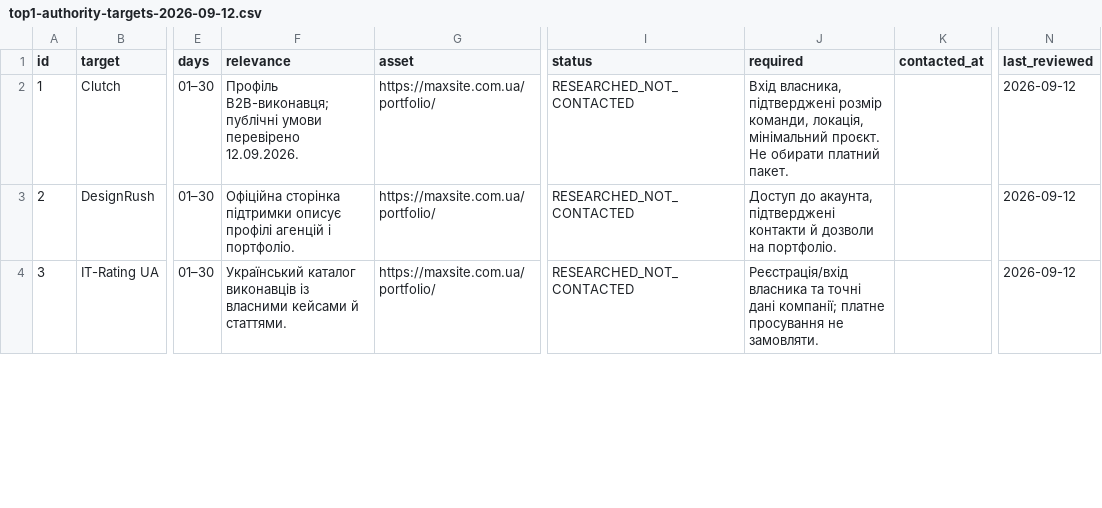
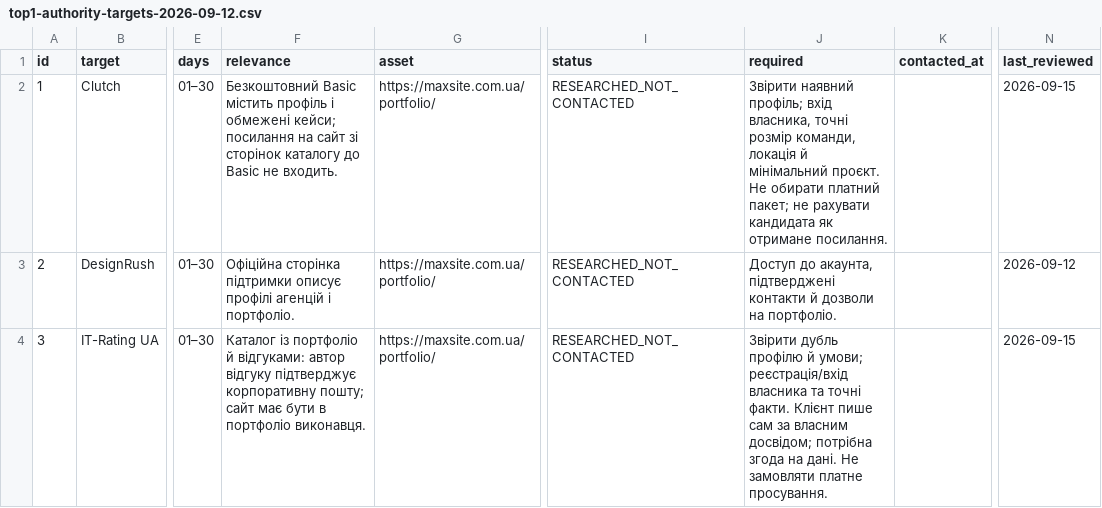
Before and after one commit to Emelkey/Max-saite, a CSV file: docs/seo/top1-authority-targets-2026-09-12.csv, drawn as a sheet; only a part is shown, gaps mark what is left out; the diff covers the shown part only; the diff names each change by its address in the sheet, - before the commit and + after, or states it on an @@ line.

```diff
--- a/docs/seo/top1-authority-targets-2026-09-12.csv
+++ b/docs/seo/top1-authority-targets-2026-09-12.csv
-F2 (relevance): Профіль B2B-виконавця; публічні умови перевірено 12.09.2026.
+F2 (relevance): Безкоштовний Basic містить профіль і обмежені кейси; посилання на сайт зі сторінок каталогу до Basic не входить.
-J2 (required): Вхід власника, підтверджені розмір команди, локація, мінімальний проєкт. Не обирати платний пакет.
+J2 (required): Звірити наявний профіль; вхід власника, точні розмір команди, локація й мінімальний проєкт. Не обирати платний пакет; не рахувати кандидата як отримане посилання.
-N2 (last_reviewed): 2026-09-12
+N2 (last_reviewed): 2026-09-15
-F4 (relevance): Український каталог виконавців із власними кейсами й статтями.
+F4 (relevance): Каталог із портфоліо й відгуками: автор відгуку підтверджує корпоративну пошту; сайт має бути в портфоліо виконавця.
-J4 (required): Реєстрація/вхід власника та точні дані компанії; платне просування не замовляти.
+J4 (required): Звірити дубль профілю й умови; реєстрація/вхід власника та точні факти. Клієнт пише сам за власним досвідом; потрібна згода на дані. Не замовляти платне просування.
-N4 (last_reviewed): 2026-09-12
+N4 (last_reviewed): 2026-09-15
```
Also changed, not shown: 10 edited cells elsewhere in this file, 19 other files.
